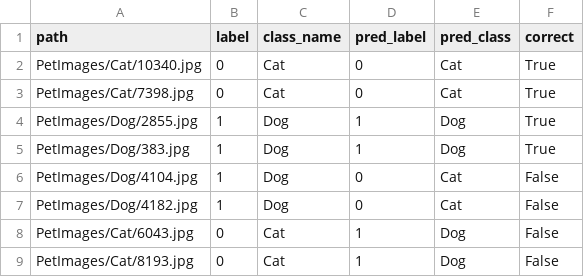
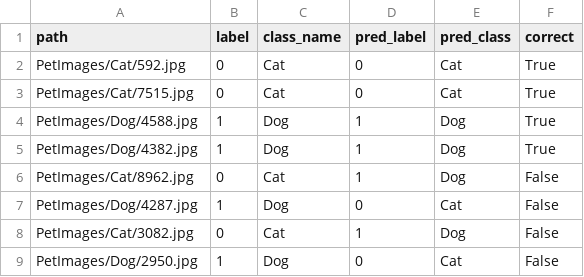
Before and after one commit to guilhermek32/ListaVisao-2026.1, a CSV file: Lista_04/outputs/q1partA/prediction_examples_hog_svm.csv, drawn as a sheet.

```diff
--- a/Lista_04/outputs/q1partA/prediction_examples_hog_svm.csv
+++ b/Lista_04/outputs/q1partA/prediction_examples_hog_svm.csv
@@ -1,9 +1,9 @@
 path,label,class_name,pred_label,pred_class,correct
-PetImages/Cat/10340.jpg,0,Cat,0,Cat,True
-PetImages/Cat/7398.jpg,0,Cat,0,Cat,True
-PetImages/Dog/2855.jpg,1,Dog,1,Dog,True
-PetImages/Dog/383.jpg,1,Dog,1,Dog,True
-PetImages/Dog/4104.jpg,1,Dog,0,Cat,False
-PetImages/Dog/4182.jpg,1,Dog,0,Cat,False
-PetImages/Cat/6043.jpg,0,Cat,1,Dog,False
-PetImages/Cat/8193.jpg,0,Cat,1,Dog,False
+PetImages/Cat/592.jpg,0,Cat,0,Cat,True
+PetImages/Cat/7515.jpg,0,Cat,0,Cat,True
+PetImages/Dog/4588.jpg,1,Dog,1,Dog,True
+PetImages/Dog/4382.jpg,1,Dog,1,Dog,True
+PetImages/Cat/8962.jpg,0,Cat,1,Dog,False
+PetImages/Dog/4287.jpg,1,Dog,0,Cat,False
+PetImages/Cat/3082.jpg,0,Cat,1,Dog,False
+PetImages/Dog/2950.jpg,1,Dog,0,Cat,False
```
Also changed, not shown: 14 other files.
